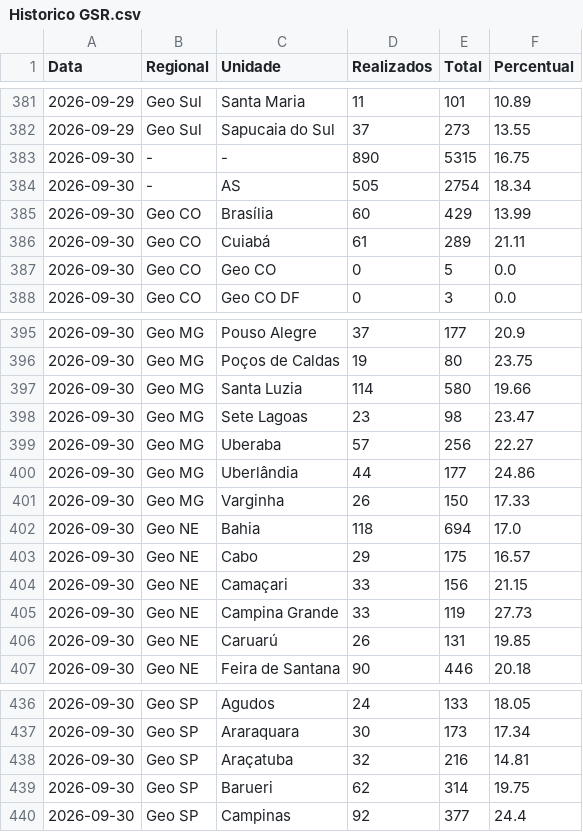
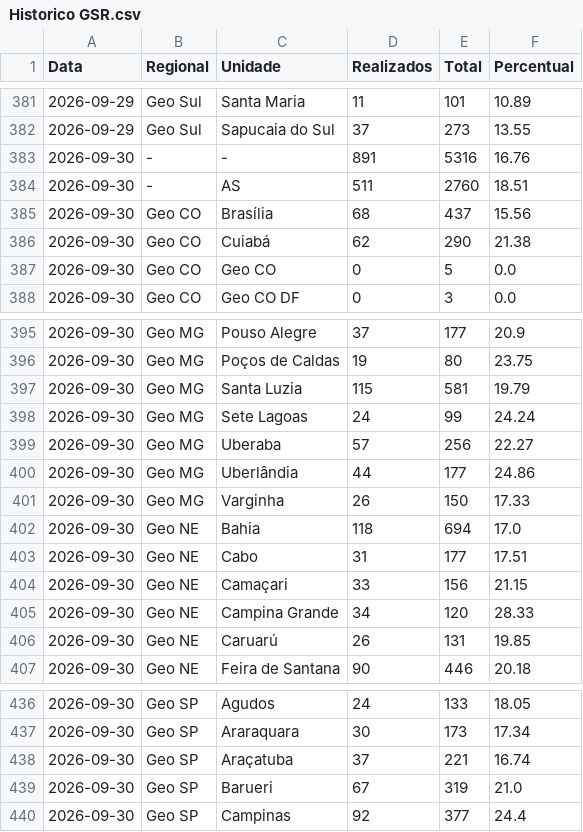
Before and after one commit to SegurancaAmbev/Dashboard-GSR, a CSV file: Nacional/Historico GSR.csv, drawn as a sheet; only a part is shown, gaps mark what is left out; the diff covers the shown part only.

```diff
--- a/Nacional/Historico GSR.csv
+++ b/Nacional/Historico GSR.csv
@@ -382,6 +382,6 @@
 2026-09-29,Geo Sul,Sapucaia do Sul,37,273,13.55
-2026-09-30,-,-,890,5315,16.75
-2026-09-30,-,AS,505,2754,18.34
-2026-09-30,Geo CO,Brasília,60,429,13.99
-2026-09-30,Geo CO,Cuiabá,61,289,21.11
+2026-09-30,-,-,891,5316,16.76
+2026-09-30,-,AS,511,2760,18.51
+2026-09-30,Geo CO,Brasília,68,437,15.56
+2026-09-30,Geo CO,Cuiabá,62,290,21.38
 2026-09-30,Geo CO,Geo CO,0,5,0.0
@@ -396,4 +396,4 @@
 2026-09-30,Geo MG,Poços de Caldas,19,80,23.75
-2026-09-30,Geo MG,Santa Luzia,114,580,19.66
-2026-09-30,Geo MG,Sete Lagoas,23,98,23.47
+2026-09-30,Geo MG,Santa Luzia,115,581,19.79
+2026-09-30,Geo MG,Sete Lagoas,24,99,24.24
 2026-09-30,Geo MG,Uberaba,57,256,22.27
@@ -402,5 +402,5 @@
 2026-09-30,Geo NE,Bahia,118,694,17.0
-2026-09-30,Geo NE,Cabo,29,175,16.57
+2026-09-30,Geo NE,Cabo,31,177,17.51
 2026-09-30,Geo NE,Camaçari,33,156,21.15
-2026-09-30,Geo NE,Campina Grande,33,119,27.73
+2026-09-30,Geo NE,Campina Grande,34,120,28.33
 2026-09-30,Geo NE,Caruarú,26,131,19.85
@@ -437,4 +437,4 @@
 2026-09-30,Geo SP,Araraquara,30,173,17.34
-2026-09-30,Geo SP,Araçatuba,32,216,14.81
-2026-09-30,Geo SP,Barueri,62,314,19.75
+2026-09-30,Geo SP,Araçatuba,37,221,16.74
+2026-09-30,Geo SP,Barueri,67,319,21.0
 2026-09-30,Geo SP,Campinas,92,377,24.4
```
Also changed, not shown: 54 edited cells elsewhere in this file.
